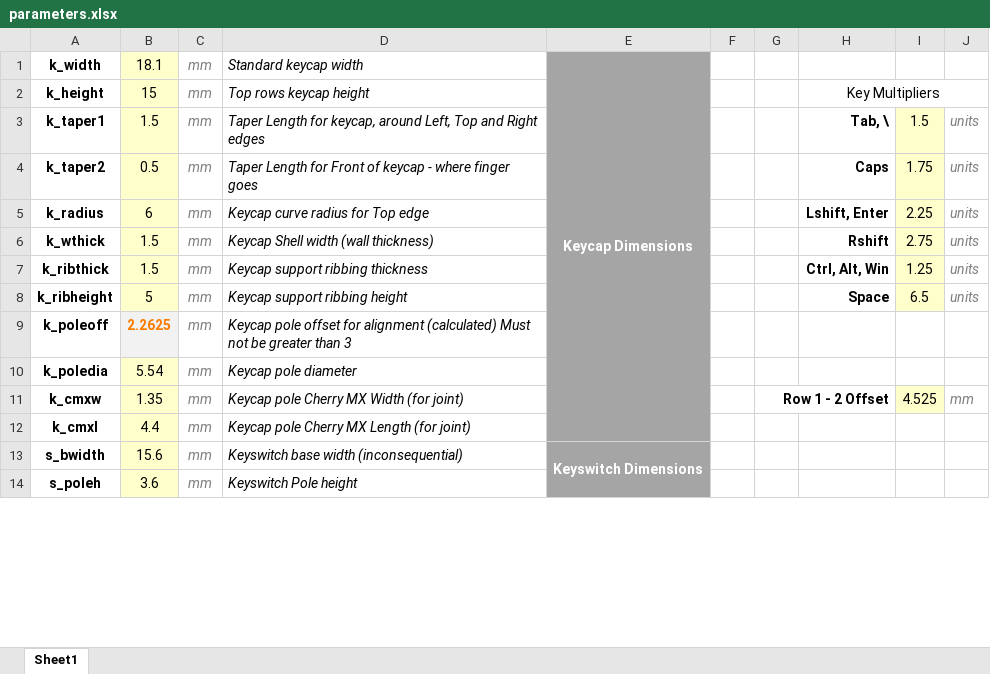
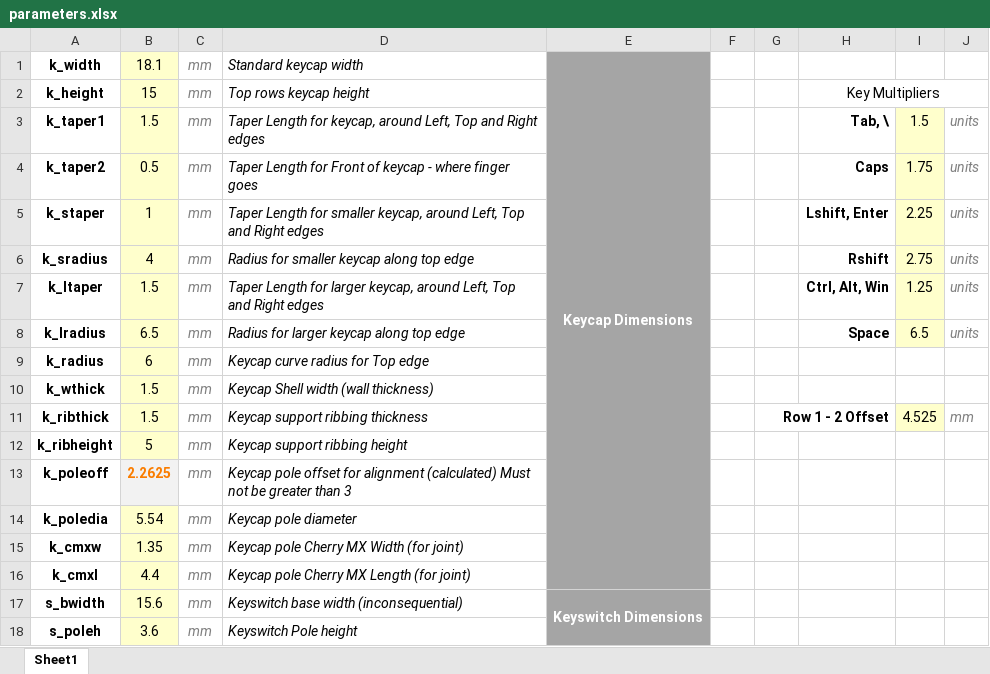
Before and after one commit to CemraJC/stenotoppers, an Excel workbook: parameters.xlsx, sheet Sheet1, drawn as a sheet; only a part is shown; values as stored, in another font and other column widths than the file's, no borders; removed rows and columns are numbered as before the commit, all else as after; the diff names each change by its address in the sheet, - before the commit and + after, or states it on an @@ line.

Commit message:
Added a smaller keycap variant

```diff
--- a/parameters.xlsx (sheet Sheet1)
+++ b/parameters.xlsx (sheet Sheet1)
+row 5: k_staper | 1 | mm | Taper Length for smaller keycap, around Left, Top and Right edges |  |  |  | Lshift, Enter | 2.25 | units
+row 6: k_sradius | 4 | mm | Radius for smaller keycap along top edge |  |  |  | Rshift | 2.75 | units
+row 7: k_ltaper | 1.5 | mm | Taper Length for larger keycap, around Left, Top and Right edges |  |  |  | Ctrl, Alt, Win | 1.25 | units
+row 8: k_lradius | 6.5 | mm | Radius for larger keycap along top edge |  |  |  | Space | 6.5 | units
-H9: Lshift, Enter
+H9: (empty)
-I9: 2.25
+I9: (empty)
-I9:I10 fill: #FFFFCC
+I9:I10 fill: none
-J9:J10: units
+J9:J10: (empty)
-H10: Rshift
+H10: (empty)
-I10: 2.75
+I10: (empty)
-G11: (empty)
+G11: Row 1 - 2 Offset
+G11:H11 merged
-H11: Ctrl, Alt, Win
+H11: (empty)
-I11: 1.25
+I11: 4.525
-J11: units
+J11: mm
-H12: Space
+H12: (empty)
-I12: 6.5
+I12: (empty)
-I12 fill: #FFFFCC
+I12 fill: none
-J12: units
+J12: (empty)
-G15: Row 1 - 2 Offset
+G15: (empty)
-G11:H11 merged
-I15: 4.525
+I15: (empty)
-I15 fill: #FFFFCC
+I15 fill: none
-J15: mm
+J15: (empty)
```
Also changed, not shown: 1 other file.
